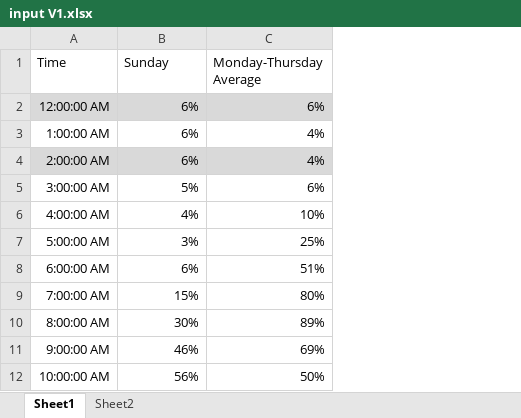
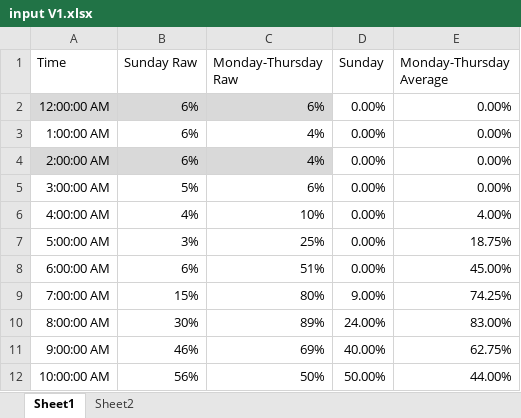
Before and after one commit to Cheese-Echidna/FIT2083-Research-Project, an Excel workbook: data/input V1.xlsx, sheet Sheet1, drawn as a sheet; only a part is shown; values as stored, in another font and other column widths than the file's, no borders; table styles not drawn; the diff names each change by its address in the sheet, - before the commit and + after, or states it on an @@ line.

Commit message:
subtracted 6% baseline

```diff
--- a/data/input V1.xlsx (sheet Sheet1)
+++ b/data/input V1.xlsx (sheet Sheet1)
+column D (Sunday), rows 2-12: 0.00% | 0.00% | 0.00% | 0.00% | 0.00% | 0.00% | 0.00% | 9.00% | 24.00% | 40.00% | 50.00%
+column E (Monday-Thursday Average), rows 2-12: 0.00% | 0.00% | 0.00% | 0.00% | 4.00% | 18.75% | 45.00% | 74.25% | 83.00% | 62.75% | 44.00%
-B1: Sunday
+B1: Sunday Raw
-C1: Monday-Thursday Average
+C1: Monday-Thursday Raw
```
